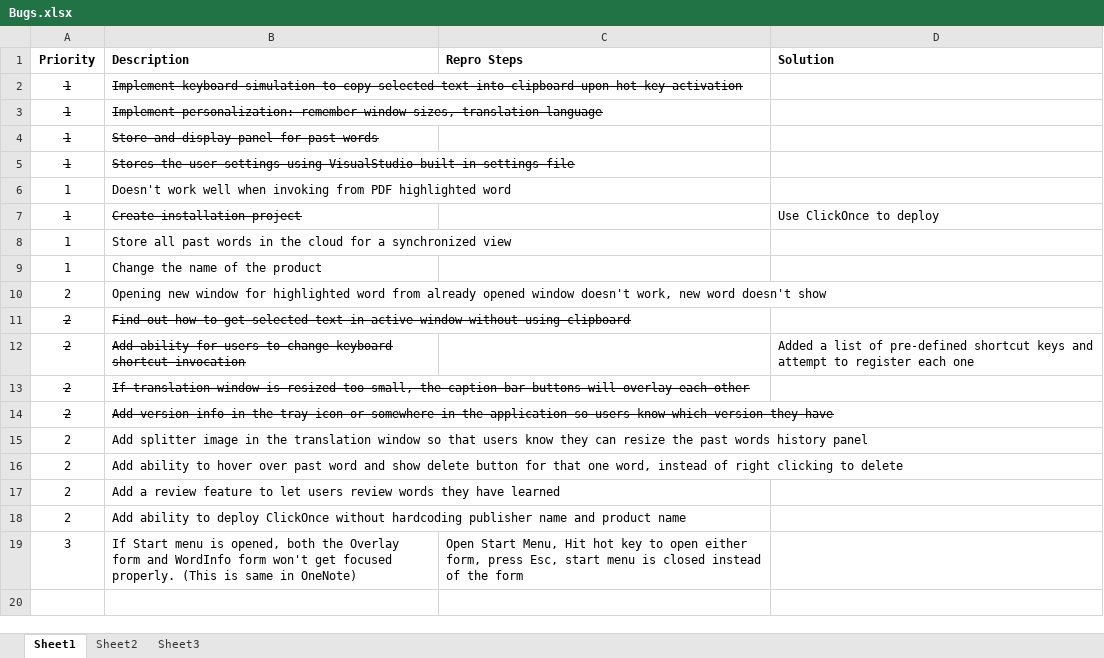
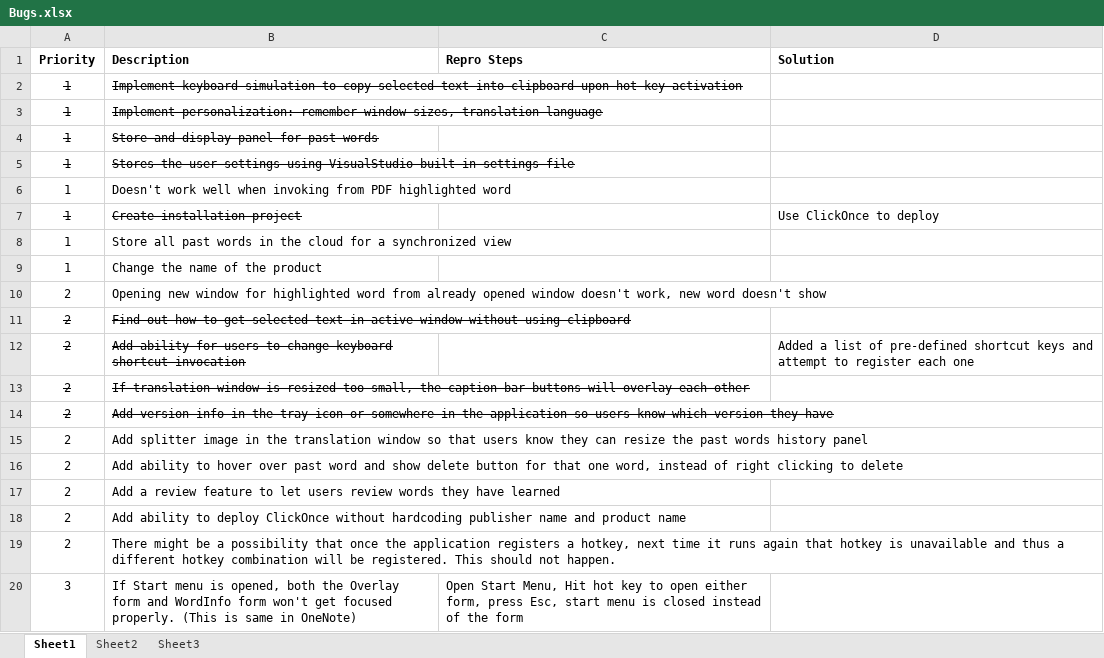
Before and after one commit to lhoang29/SeeItKnowIt, an Excel workbook: Bugs.xlsx, sheet Sheet1, drawn as a sheet; values as stored, in another font and other column widths than the file's, no borders; the diff names each change by its address in the sheet, - before the commit and + after, or states it on an @@ line.

Commit message:
Added bug

```diff
--- a/Bugs.xlsx (sheet Sheet1)
+++ b/Bugs.xlsx (sheet Sheet1)
+row 19: 2 | There might be a possibility that once the application registers a hotkey, next time it runs again that hotkey is unavailable and thus a different hotkey combination will be registered. This should not happen.
```
